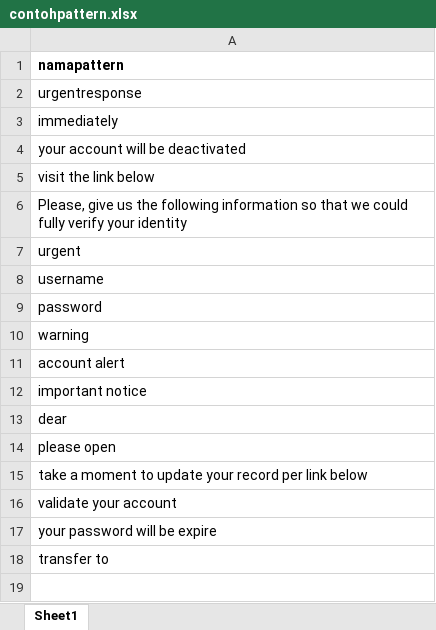
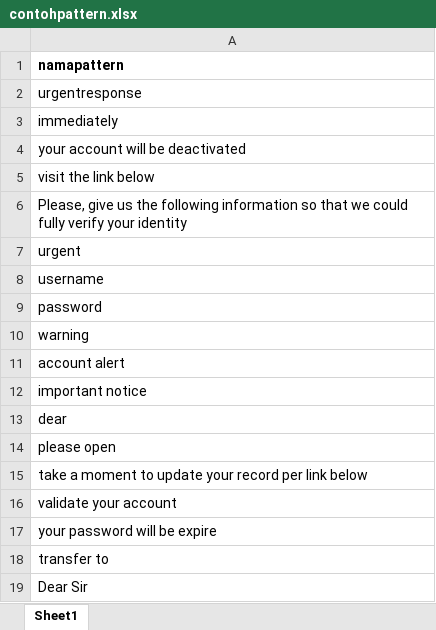
Before and after one commit to jamalakbara/bayer-moore-phising-detector, an Excel workbook: contohpattern.xlsx, sheet Sheet1, drawn as a sheet; values as stored, in another font and other column widths than the file's, no borders; the diff names each change by its address in the sheet, - before the commit and + after, or states it on an @@ line.

Commit message:
new dataset addded and counting accuracy has been added

```diff
--- a/contohpattern.xlsx (sheet Sheet1)
+++ b/contohpattern.xlsx (sheet Sheet1)
+row 19: Dear Sir
```
Also changed, not shown: 3 other files.
